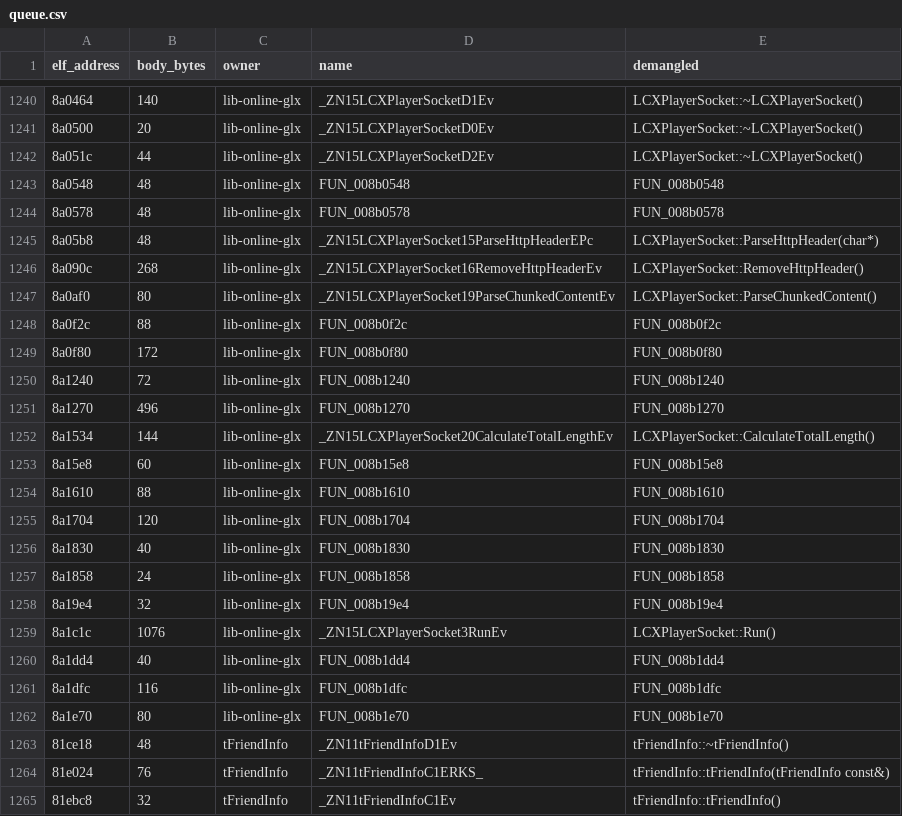
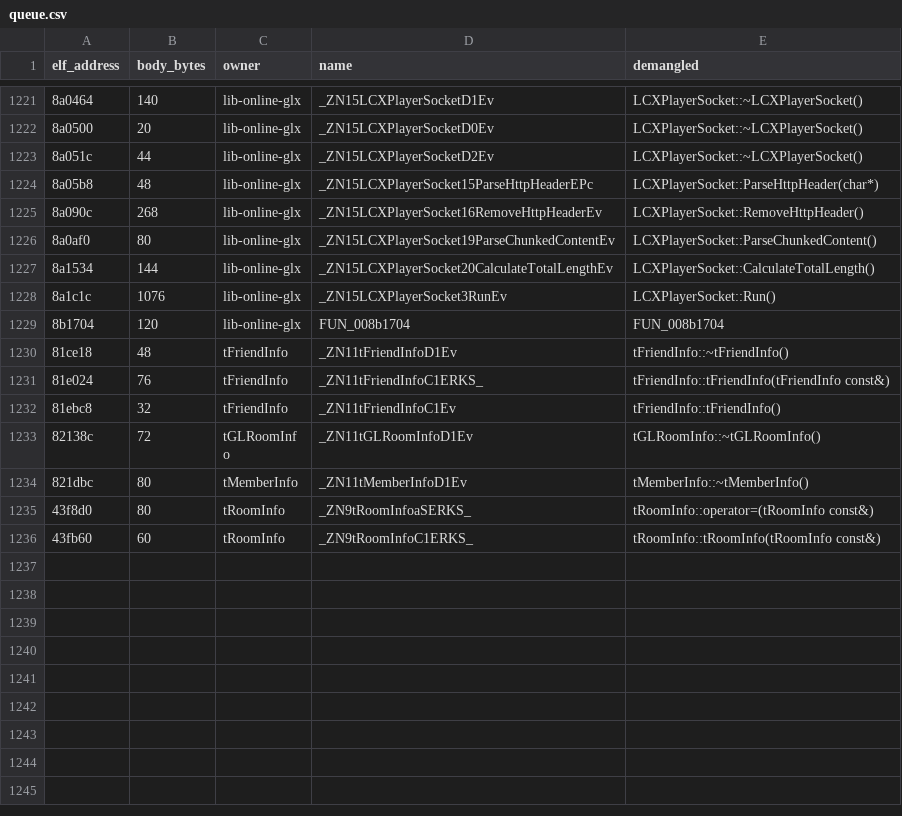
Before and after one commit to Noamcelermajer/DH_sc, a CSV file: port/decomp-reconstruction/net-session-online/queue.csv, drawn as a sheet; only a part is shown, gaps mark what is left out; the shorter side is filled out with more unchanged rows; the diff covers the shown part only.

```diff
--- a/port/decomp-reconstruction/net-session-online/queue.csv
+++ b/port/decomp-reconstruction/net-session-online/queue.csv
@@ -1242,4 +1223,2 @@ elf_address,body_bytes,owner,name,demangled
 8a051c,44,lib-online-glx,_ZN15LCXPlayerSocketD2Ev,LCXPlayerSocket::~LCXPlayerSocket()
-8a0548,48,lib-online-glx,FUN_008b0548,FUN_008b0548
-8a0578,48,lib-online-glx,FUN_008b0578,FUN_008b0578
 8a05b8,48,lib-online-glx,_ZN15LCXPlayerSocket15ParseHttpHeaderEPc,LCXPlayerSocket::ParseHttpHeader(char*)
@@ -1247,17 +1226,5 @@ elf_address,body_bytes,owner,name,demangled
 8a0af0,80,lib-online-glx,_ZN15LCXPlayerSocket19ParseChunkedContentEv,LCXPlayerSocket::ParseChunkedContent()
-8a0f2c,88,lib-online-glx,FUN_008b0f2c,FUN_008b0f2c
-8a0f80,172,lib-online-glx,FUN_008b0f80,FUN_008b0f80
-8a1240,72,lib-online-glx,FUN_008b1240,FUN_008b1240
-8a1270,496,lib-online-glx,FUN_008b1270,FUN_008b1270
 8a1534,144,lib-online-glx,_ZN15LCXPlayerSocket20CalculateTotalLengthEv,LCXPlayerSocket::CalculateTotalLength()
-8a15e8,60,lib-online-glx,FUN_008b15e8,FUN_008b15e8
-8a1610,88,lib-online-glx,FUN_008b1610,FUN_008b1610
-8a1704,120,lib-online-glx,FUN_008b1704,FUN_008b1704
-8a1830,40,lib-online-glx,FUN_008b1830,FUN_008b1830
-8a1858,24,lib-online-glx,FUN_008b1858,FUN_008b1858
-8a19e4,32,lib-online-glx,FUN_008b19e4,FUN_008b19e4
 8a1c1c,1076,lib-online-glx,_ZN15LCXPlayerSocket3RunEv,LCXPlayerSocket::Run()
-8a1dd4,40,lib-online-glx,FUN_008b1dd4,FUN_008b1dd4
-8a1dfc,116,lib-online-glx,FUN_008b1dfc,FUN_008b1dfc
-8a1e70,80,lib-online-glx,FUN_008b1e70,FUN_008b1e70
+8b1704,120,lib-online-glx,FUN_008b1704,FUN_008b1704
 81ce18,48,tFriendInfo,_ZN11tFriendInfoD1Ev,tFriendInfo::~tFriendInfo()
```
Also changed, not shown: 19 removed rows elsewhere in this file, port/decomp-reconstruction/core-platform/ledger.csv, port/decomp-reconstruction/core-platform/queue.csv, 4 other files.
